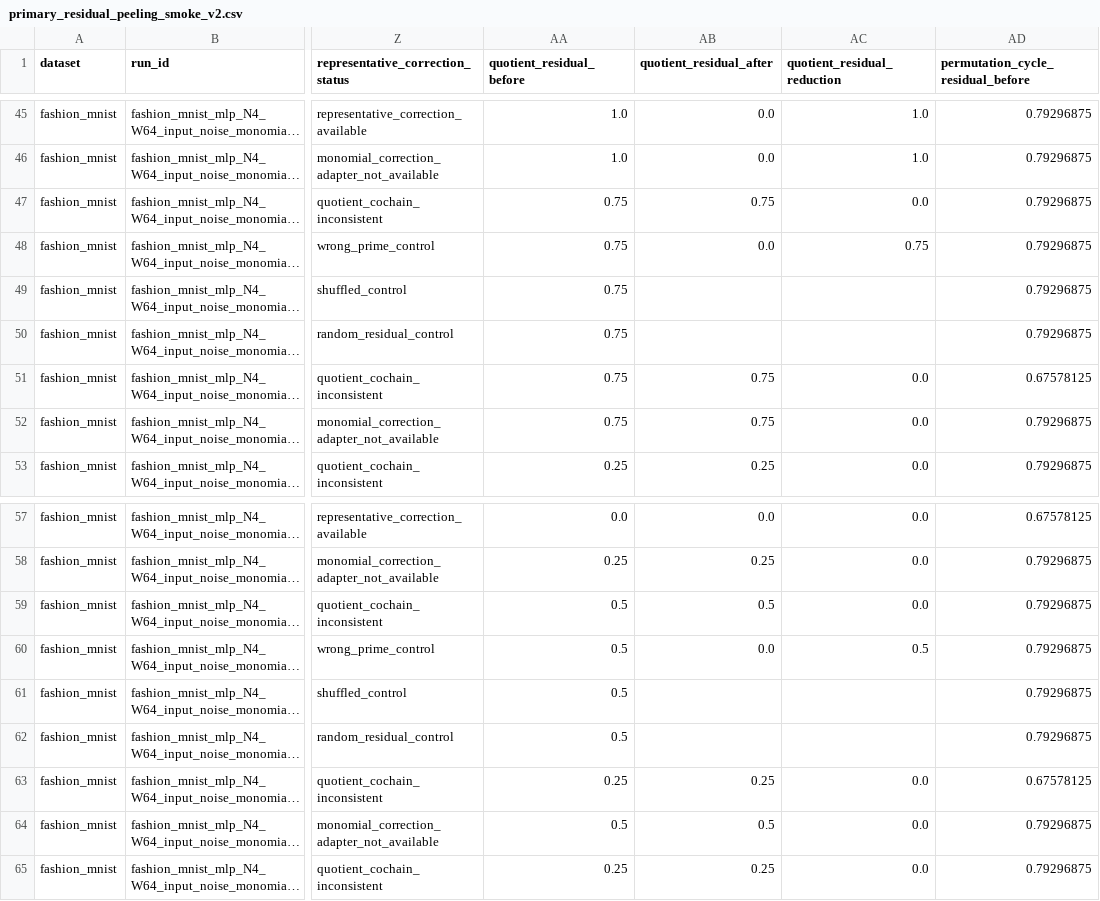
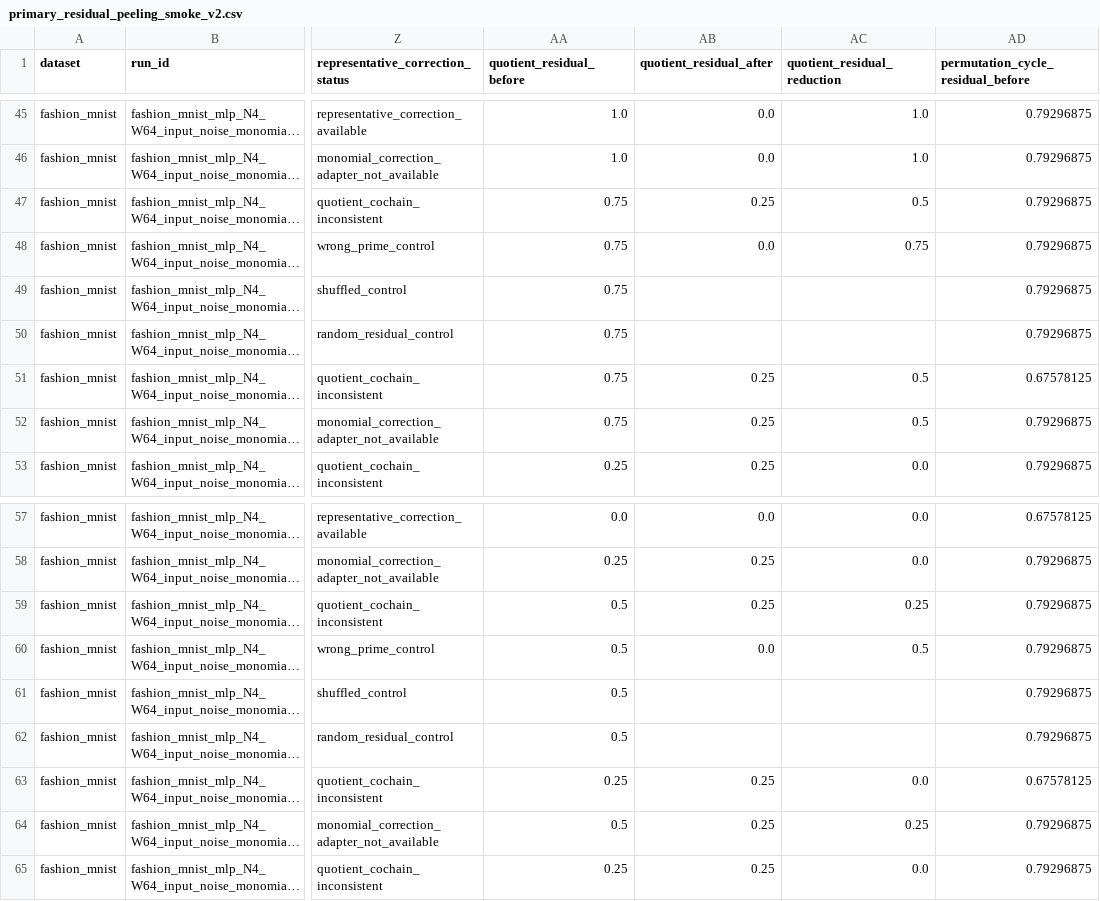
Before and after one commit to tinggong9/TwistedMerge, a CSV file: reports/csv/primary_residual_peeling_smoke_v2.csv, drawn as a sheet; only a part is shown, gaps mark what is left out; long unchanged cells end in …; the diff names each change by its address in the sheet, - before the commit and + after, or states it on an @@ line.

```diff
--- a/reports/csv/primary_residual_peeling_smoke_v2.csv
+++ b/reports/csv/primary_residual_peeling_smoke_v2.csv
-AB47 (quotient_residual_after): 0.75
+AB47 (quotient_residual_after): 0.25
-AC47 (quotient_residual_reduction): 0.0
+AC47 (quotient_residual_reduction): 0.5
-AB51:AB52 (quotient_residual_after): 0.75
+AB51:AB52 (quotient_residual_after): 0.25
-AC51:AC52 (quotient_residual_reduction): 0.0
+AC51:AC52 (quotient_residual_reduction): 0.5
-AB59 (quotient_residual_after): 0.5
+AB59 (quotient_residual_after): 0.25
-AC59 (quotient_residual_reduction): 0.0
+AC59 (quotient_residual_reduction): 0.25
-AB64 (quotient_residual_after): 0.5
+AB64 (quotient_residual_after): 0.25
-AC64 (quotient_residual_reduction): 0.0
+AC64 (quotient_residual_reduction): 0.25
```
Also changed, not shown: reports/csv/primary_residual_peeling_smoke_v2_corrected_maps.csv, 4 other files.
